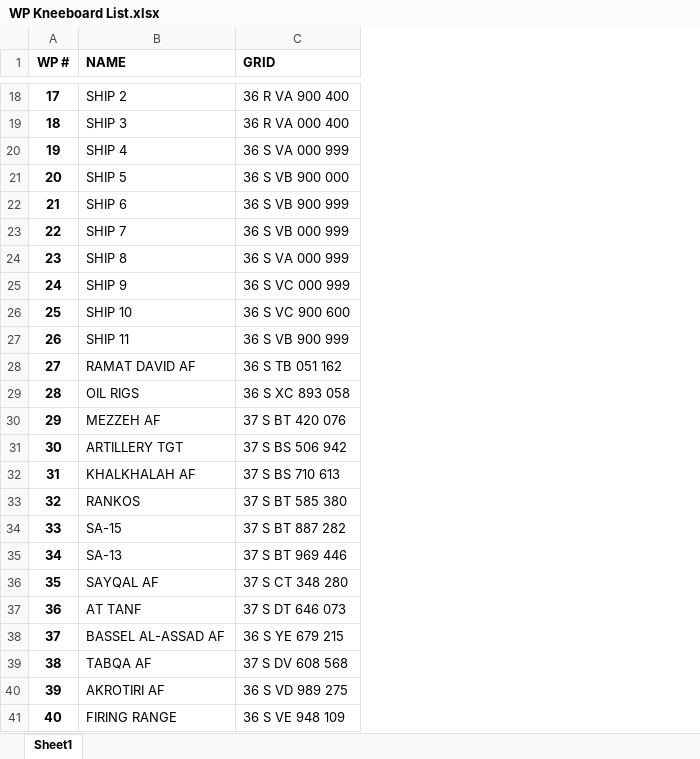
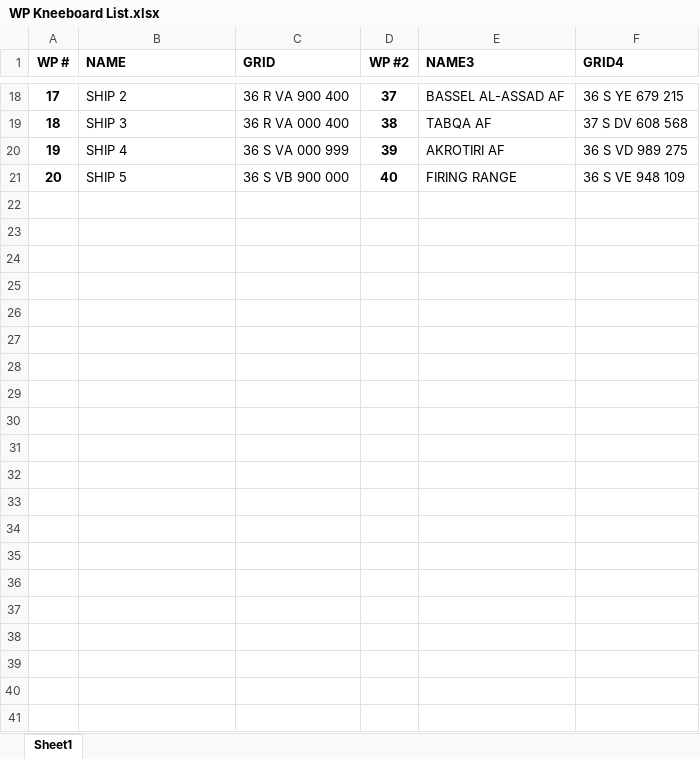
Before and after one commit to gregretkowski/OA-Syria_Training_Map, an Excel workbook: Images and Sounds/WP Kneeboard List.xlsx, sheet Sheet1, drawn as a sheet; only a part is shown, gaps mark what is left out; values as stored, in another font and other column widths than the file's, no borders; table styles not drawn; removed rows and columns are numbered as before the commit, all else as after; the diff names each change by its address in the sheet, - before the commit and + after, or states it on an @@ line.

```diff
--- a/Images and Sounds/WP Kneeboard List.xlsx (sheet Sheet1)
+++ b/Images and Sounds/WP Kneeboard List.xlsx (sheet Sheet1)
+column D (WP #2), rows 18-21: 37 | 38 | 39 | 40
+column E (NAME3), rows 18-21: BASSEL AL-ASSAD AF | TABQA AF | AKROTIRI AF | FIRING RANGE
+column F (GRID4), rows 18-21: 36 S YE 679 215 | 37 S DV 608 568 | 36 S VD 989 275 | 36 S VE 948 109
-row 22: 21 | SHIP 6 | 36 S VB 900 999
-row 23: 22 | SHIP 7 | 36 S VB 000 999
-row 24: 23 | SHIP 8 | 36 S VA 000 999
-row 25: 24 | SHIP 9 | 36 S VC 000 999
-row 26: 25 | SHIP 10 | 36 S VC 900 600
-row 27: 26 | SHIP 11 | 36 S VB 900 999
-row 28: 27 | RAMAT DAVID AF | 36 S TB 051 162
-row 29: 28 | OIL RIGS | 36 S XC 893 058
-row 30: 29 | MEZZEH AF | 37 S BT 420 076
-row 31: 30 | ARTILLERY TGT | 37 S BS 506 942
-row 32: 31 | KHALKHALAH AF | 37 S BS 710 613
-row 33: 32 | RANKOS | 37 S BT 585 380
-row 34: 33 | SA-15 | 37 S BT 887 282
-row 35: 34 | SA-13 | 37 S BT 969 446
-row 36: 35 | SAYQAL AF | 37 S CT 348 280
-row 37: 36 | AT TANF | 37 S DT 646 073
-row 38: 37 | BASSEL AL-ASSAD AF | 36 S YE 679 215
-row 39: 38 | TABQA AF | 37 S DV 608 568
-row 40: 39 | AKROTIRI AF | 36 S VD 989 275
-row 41: 40 | FIRING RANGE | 36 S VE 948 109
```
Also changed, not shown: 20 other files.
